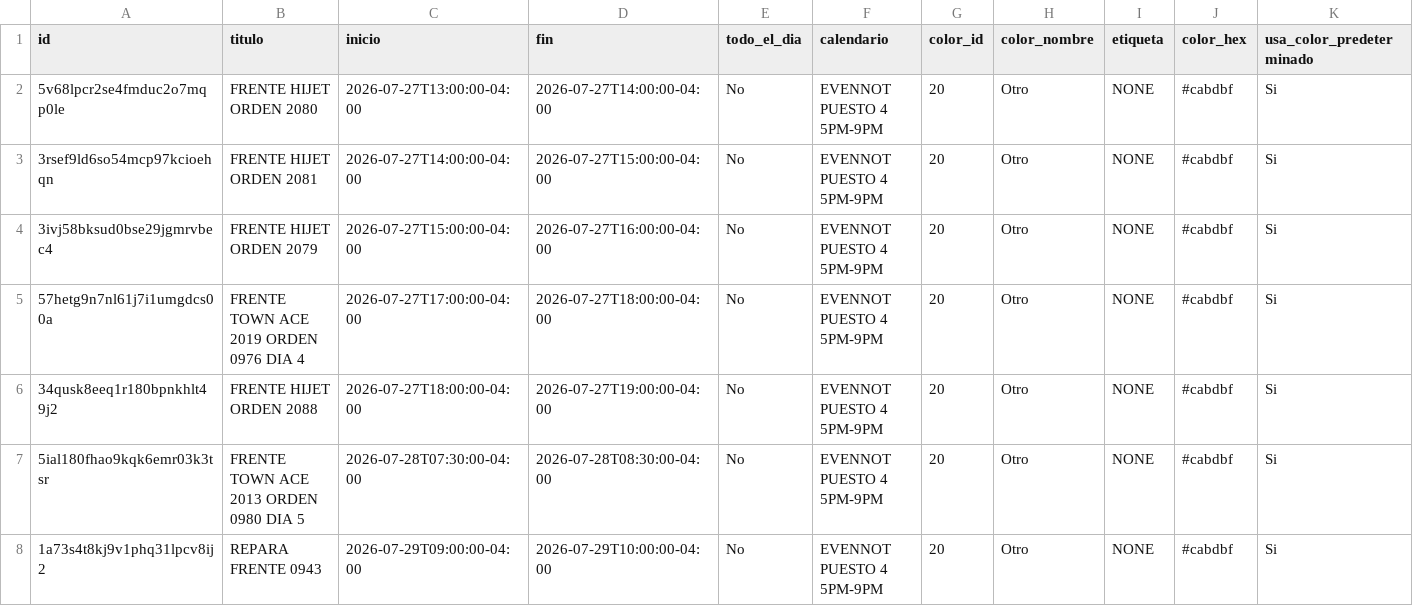
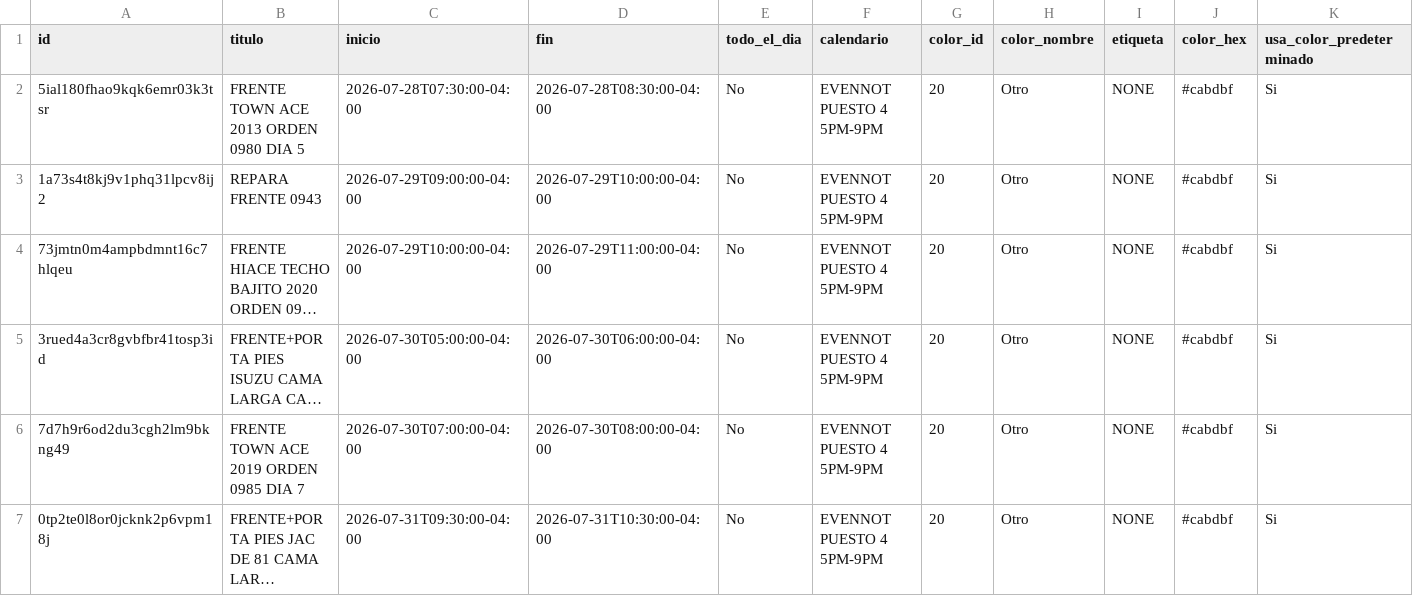
Before and after one commit to Osiris-14/rubio-defensa-ticket, a CSV file: public/data/calendario_armadores/armador_evennot.csv, drawn as a sheet; only a part is shown; the shorter side is filled out with more unchanged rows; long unchanged cells end in …; rows hold the shown columns only; the diff names each change by its address in the sheet, - before the commit and + after, or states it on an @@ line.

```diff
--- a/public/data/calendario_armadores/armador_evennot.csv
+++ b/public/data/calendario_armadores/armador_evennot.csv
-row 2: 5v68lpcr2se4fmduc2o7mqp0le | FRENTE HIJET ORDEN 2080 | 2026-07-27T13:00:00-04:00 | 2026-07-27T14:00:00-04:00 | No | EVENNOT PUESTO 4 5PM-9PM | 20 | Otro | NONE | #cabdbf | Si
-row 3: 3rsef9ld6so54mcp97kcioehqn | FRENTE HIJET ORDEN 2081 | 2026-07-27T14:00:00-04:00 | 2026-07-27T15:00:00-04:00 | No | EVENNOT PUESTO 4 5PM-9PM | 20 | Otro | NONE | #cabdbf | Si
-row 4: 3ivj58bksud0bse29jgmrvbec4 | FRENTE HIJET ORDEN 2079 | 2026-07-27T15:00:00-04:00 | 2026-07-27T16:00:00-04:00 | No | EVENNOT PUESTO 4 5PM-9PM | 20 | Otro | NONE | #cabdbf | Si
-row 5: 57hetg9n7nl61j7i1umgdcs00a | FRENTE TOWN ACE 2019 ORDEN 0976 DIA 4 | 2026-07-27T17:00:00-04:00 | 2026-07-27T18:00:00-04:00 | No | EVENNOT PUESTO 4 5PM-9PM | 20 | Otro | NONE | #cabdbf | Si
-row 6: 34qusk8eeq1r180bpnkhlt49j2 | FRENTE HIJET ORDEN 2088 | 2026-07-27T18:00:00-04:00 | 2026-07-27T19:00:00-04:00 | No | EVENNOT PUESTO 4 5PM-9PM | 20 | Otro | NONE | #cabdbf | Si
```
Also changed, not shown: public/data/calendario_armadores/armador_encargado_fabricacion.csv, public/data/calendario_armadores/armador_p13_deivi.csv, 1 other file.
